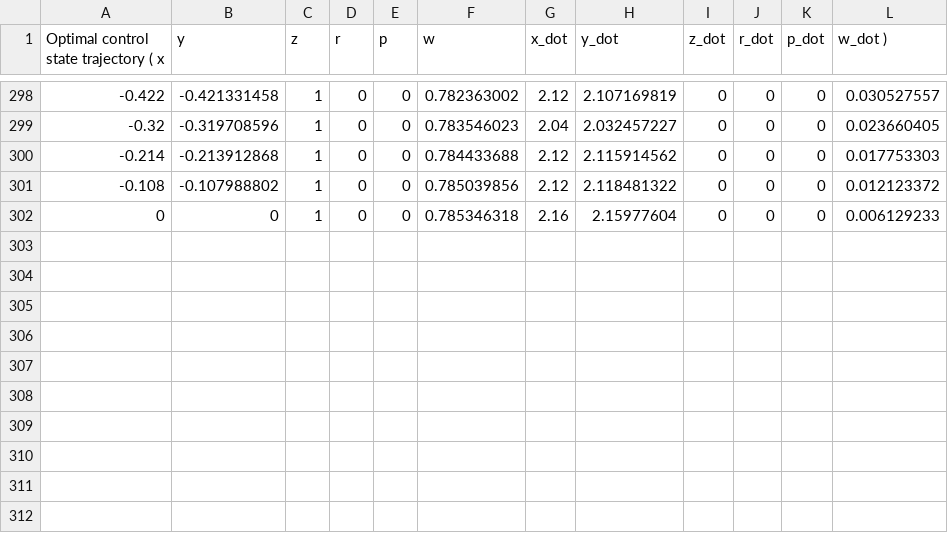
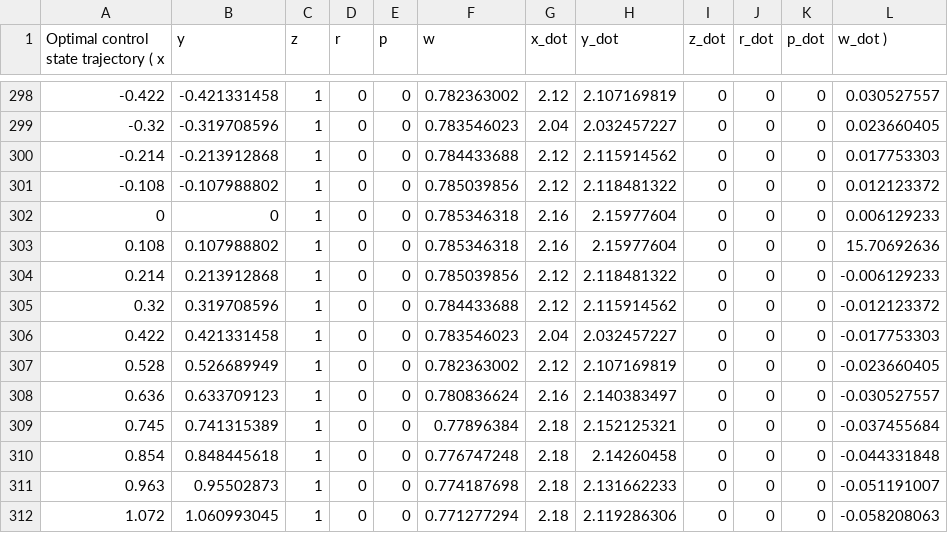
Before and after one commit to cornell-brg/ento-bench, a CSV file: datasets/opt-control/fig8large.csv, drawn as a sheet; only a part is shown, gaps mark what is left out.

```diff
--- a/datasets/opt-control/fig8large.csv
+++ b/datasets/opt-control/fig8large.csv
@@ -302 +302,11 @@ Optimal control state trajectory ( x, y, z, r, p, w, x_dot, y_dot, z_dot, r_dot,
 0,0,1,0,0,0.785346318,2.16,2.15977604,0,0,0,0.006129233
+0.108,0.107988802,1,0,0,0.785346318,2.16,2.15977604,0,0,0,15.70692636
+0.214,0.213912868,1,0,0,0.785039856,2.12,2.118481322,0,0,0,-0.006129233
+0.32,0.319708596,1,0,0,0.784433688,2.12,2.115914562,0,0,0,-0.012123372
+0.422,0.421331458,1,0,0,0.783546023,2.04,2.032457227,0,0,0,-0.017753303
+0.528,0.526689949,1,0,0,0.782363002,2.12,2.107169819,0,0,0,-0.023660405
+0.636,0.633709123,1,0,0,0.780836624,2.16,2.140383497,0,0,0,-0.030527557
+0.745,0.741315389,1,0,0,0.77896384,2.18,2.152125321,0,0,0,-0.037455684
+0.854,0.848445618,1,0,0,0.776747248,2.18,2.14260458,0,0,0,-0.044331848
+0.963,0.95502873,1,0,0,0.774187698,2.18,2.131662233,0,0,0,-0.051191007
+1.072,1.060993045,1,0,0,0.771277294,2.18,2.119286306,0,0,0,-0.058208063
```
Also changed, not shown: datasets/opt-control/fig8.csv, datasets/opt-control/fig8xl.csv, 3 other files.
